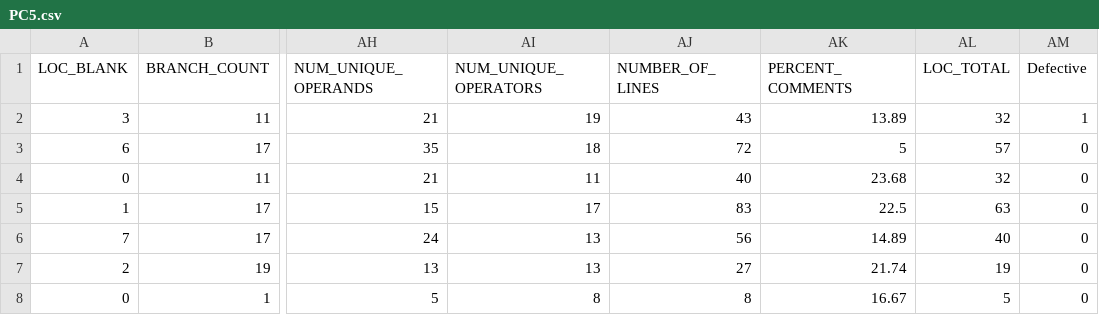
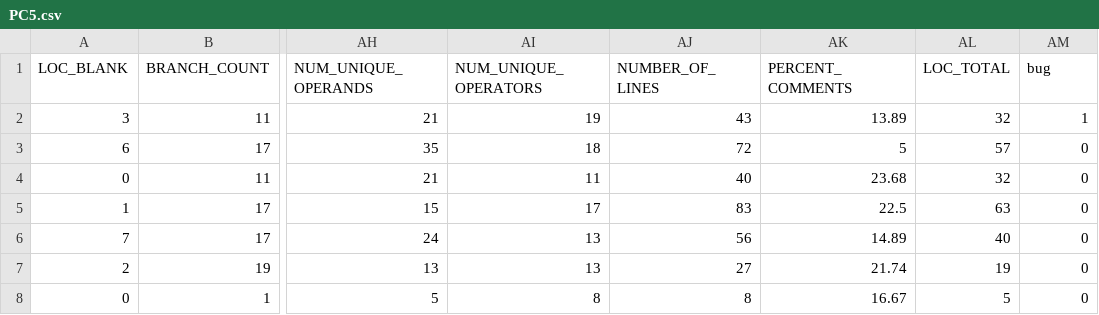
Before and after one commit to ai-se/Caret, a CSV file: dataR/NASA/PC5.csv, drawn as a sheet; only a part is shown, gaps mark what is left out; the diff names each change by its address in the sheet, - before the commit and + after, or states it on an @@ line.

```diff
--- a/dataR/NASA/PC5.csv
+++ b/dataR/NASA/PC5.csv
-AM1: Defective
+AM1: bug
```
Also changed, not shown: dataR/NASA/JM1.csv, dataR/apache/camel-1.2.csv, 10 other files.
